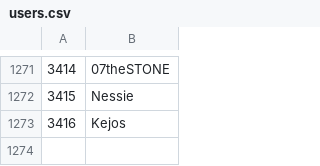
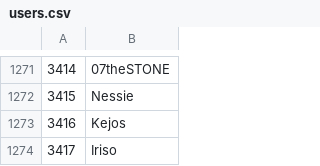
Before and after one commit to Veticia/karma, a CSV file: users.csv, drawn as a sheet; only a part is shown, gaps mark what is left out.

```diff
--- a/users.csv
+++ b/users.csv
@@ -1273 +1273,2 @@
 3416,Kejos
+3417,Iriso
```
Also changed, not shown: 1 other file.
